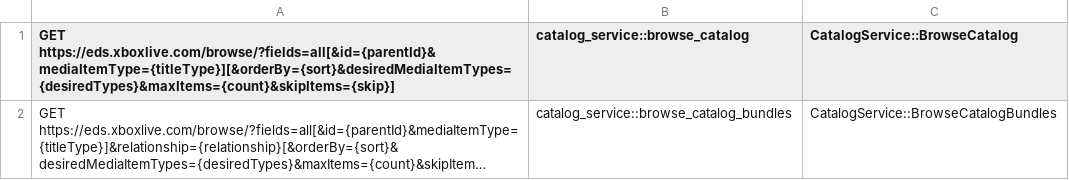
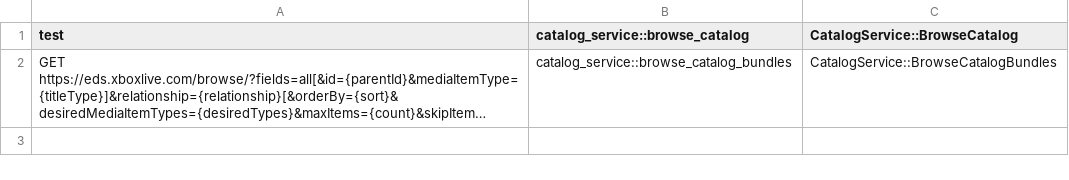
Before and after one commit to microsoft/xbox-live-trace-analyzer, a CSV file: Source/XboxLiveTraceAnalyzer.APIMap.csv, drawn as a sheet; long unchanged cells end in …; the diff names each change by its address in the sheet, - before the commit and + after, or states it on an @@ line.

Commit message:
Update XboxLiveTraceAnalyzer.APIMap.csv

```diff
--- a/Source/XboxLiveTraceAnalyzer.APIMap.csv
+++ b/Source/XboxLiveTraceAnalyzer.APIMap.csv
-A1: GET https://eds.xboxlive.com/browse/?fields=all[&id={parentId}&mediaItemType={titleType}][&orderBy={sort}&desiredMediaItemTypes={desiredTypes}&maxItems={count}&skipItems={skip}]
+A1: test
```
